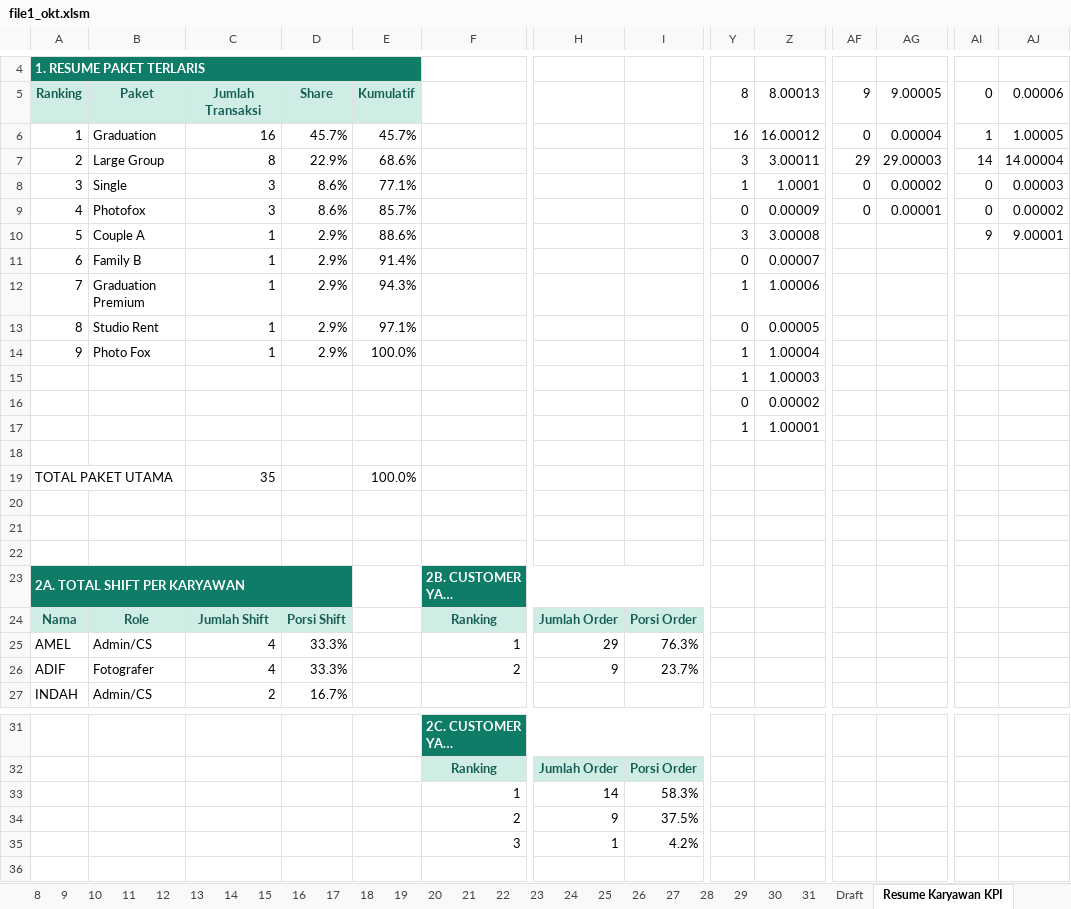
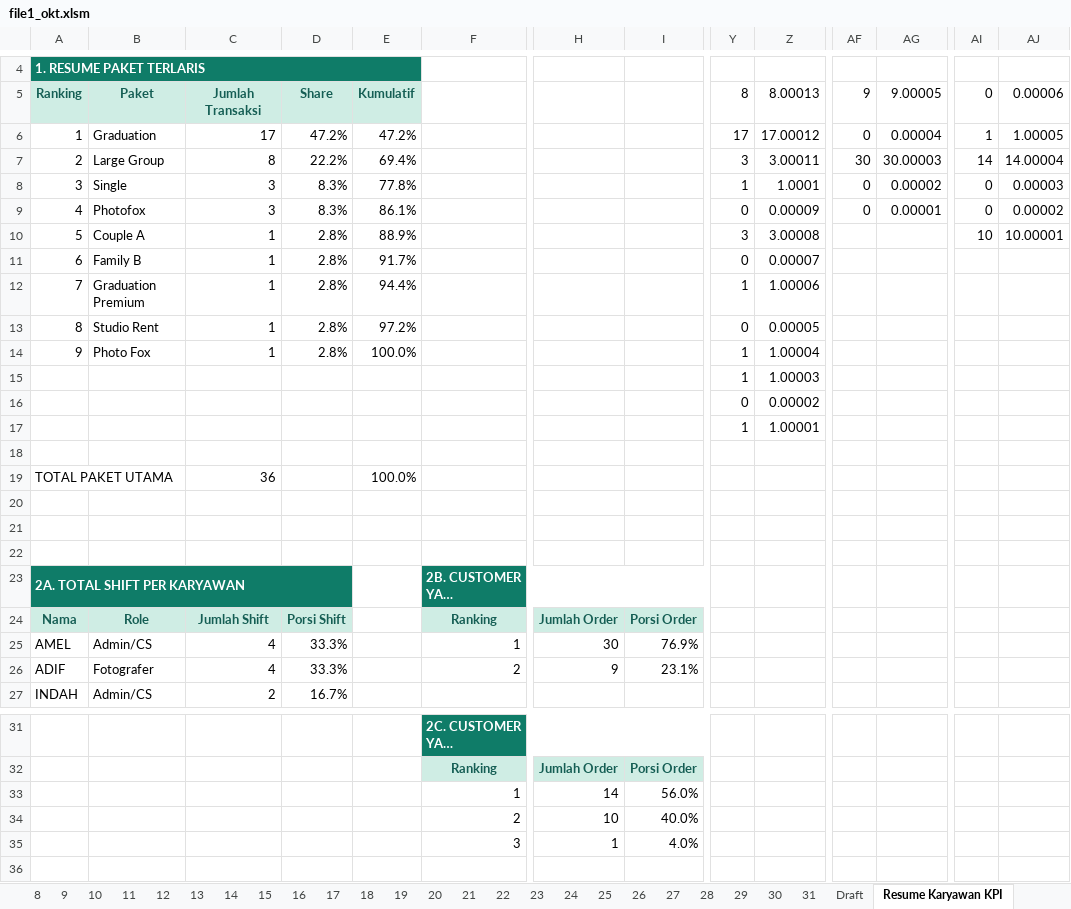
Before and after one commit to whynunuu/FoxeStudio, an Excel workbook: file1_okt.xlsm, sheet Resume Karyawan KPI, drawn as a sheet; only a part is shown, gaps mark what is left out; long unchanged cells end in …; values as stored, in another font and other column widths than the file's, no borders; charts and pictures and conditional formats not drawn; the diff names each change by its address in the sheet, - before the commit and + after, or states it on an @@ line.

```diff
--- a/file1_okt.xlsm (sheet Resume Karyawan KPI)
+++ b/file1_okt.xlsm (sheet Resume Karyawan KPI)
-C6: 16
+C6: 17
-D6: 45.7%
+D6: 47.2%
-E6: 45.7%
+E6: 47.2%
-Y6: 16
+Y6: 17
-Z6: 16.00012
+Z6: 17.00012
-D7: 22.9%
+D7: 22.2%
-E7: 68.6%
+E7: 69.4%
-AF7: 29
+AF7: 30
-AG7: 29.00003
+AG7: 30.00003
-D8:D9: 8.6%
+D8:D9: 8.3%
-E8: 77.1%
+E8: 77.8%
-E9: 85.7%
+E9: 86.1%
-D10:D14: 2.9%
+D10:D14: 2.8%
-E10: 88.6%
+E10: 88.9%
-AI10: 9
+AI10: 10
-AJ10: 9.00001
+AJ10: 10.00001
-E11: 91.4%
+E11: 91.7%
-E12: 94.3%
+E12: 94.4%
-E13: 97.1%
+E13: 97.2%
-C19: 35
+C19: 36
-H25: 29
+H25: 30
-I25: 76.3%
+I25: 76.9%
-I26: 23.7%
+I26: 23.1%
-I33: 58.3%
+I33: 56.0%
-H34: 9
+H34: 10
-I34: 37.5%
+I34: 40.0%
-I35: 4.2%
+I35: 4.0%
```
Also changed, not shown: sheet 4, sheet 31, formulas that keep their value, charts or pictures, file2.xlsx, file2_okt.xlsx, 8 other files.
